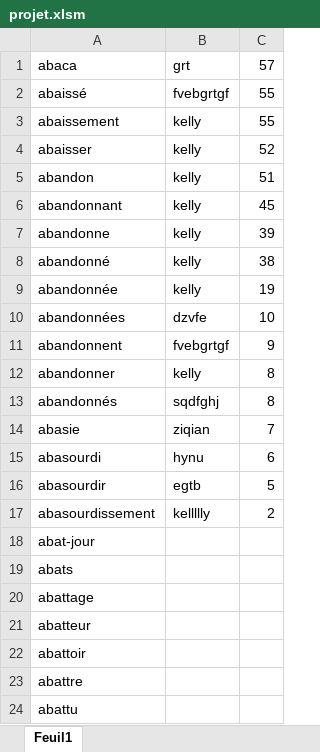
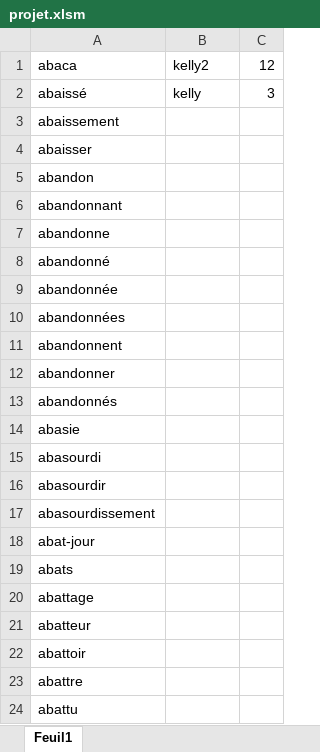
Before and after one commit to KellyLuo-O/typingGame, an Excel workbook: projet.xlsm, sheet Feuil1, drawn as a sheet; only a part is shown; values as stored, in another font and other column widths than the file's, no borders; charts and pictures not drawn; the diff names each change by its address in the sheet, - before the commit and + after, or states it on an @@ line.

Commit message:
testing

```diff
--- a/projet.xlsm (sheet Feuil1)
+++ b/projet.xlsm (sheet Feuil1)
-B1: grt
+B1: kelly2
-C1: 57
+C1: 12
-B2: fvebgrtgf
+B2: kelly
-C2: 55
+C2: 3
-B3:B9: kelly
+B3:B9: (empty)
-C3: 55
+C3: (empty)
-C4: 52
+C4: (empty)
-C5: 51
+C5: (empty)
-C6: 45
+C6: (empty)
-C7: 39
+C7: (empty)
-C8: 38
+C8: (empty)
-C9: 19
+C9: (empty)
-B10: dzvfe
+B10: (empty)
-C10: 10
+C10: (empty)
-B11: fvebgrtgf
+B11: (empty)
-C11: 9
+C11: (empty)
-B12: kelly
+B12: (empty)
-C12:C13: 8
+C12:C13: (empty)
-B13: sqdfghj
+B13: (empty)
-B14: ziqian
+B14: (empty)
-C14: 7
+C14: (empty)
-B15: hynu
+B15: (empty)
-C15: 6
+C15: (empty)
-B16: egtb
+B16: (empty)
-C16: 5
+C16: (empty)
-B17: kellllly
+B17: (empty)
-C17: 2
+C17: (empty)
```
Also changed, not shown: charts or pictures.
